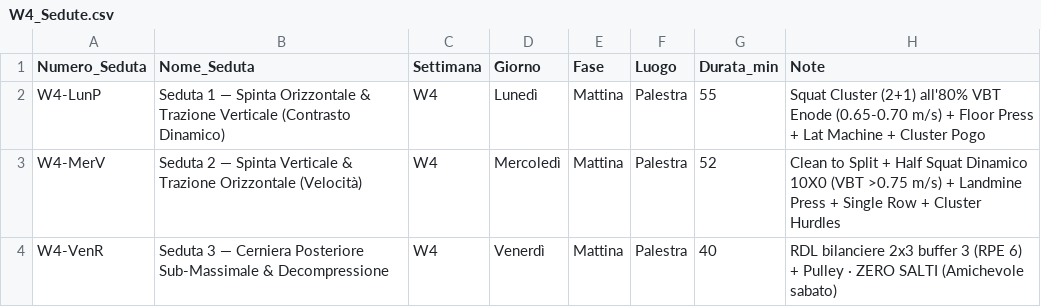
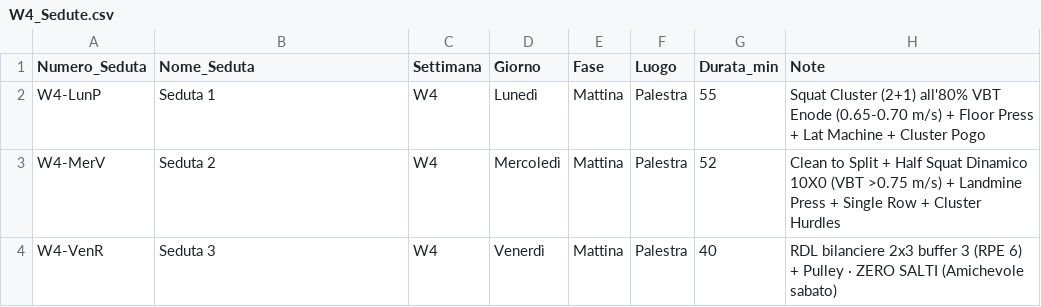
Before and after one commit to pamangiapane-lgtm/schede-allenamento, a CSV file: data/W4_Sedute.csv, drawn as a sheet.

Commit message:
feat: pulizia interfaccia squadra (no bollini rischio, no turni, titoli sedute puliti, no prehab esterno, fix reps pogo, deadbug 2-4kg)

```diff
--- a/data/W4_Sedute.csv
+++ b/data/W4_Sedute.csv
@@ -1,4 +1,4 @@
 Numero_Seduta,Nome_Seduta,Settimana,Giorno,Fase,Luogo,Durata_min,Note
-W4-LunP,Seduta 1 — Spinta Orizzontale & Trazione Verticale (Contrasto Dinamico),W4,Lunedì,Mattina,Palestra,55,Squat Cluster (2+1) all'80% VBT Enode (0.65-0.70 m/s) + Floor Press + Lat Machine + Cluster Pogo
-W4-MerV,Seduta 2 — Spinta Verticale & Trazione Orizzontale (Velocità),W4,Mercoledì,Mattina,Palestra,52,Clean to Split + Half Squat Dinamico 10X0 (VBT >0.75 m/s) + Landmine Press + Single Row + Cluster Hurdles
-W4-VenR,Seduta 3 — Cerniera Posteriore Sub-Massimale & Decompressione,W4,Venerdì,Mattina,Palestra,40,RDL bilanciere 2x3 buffer 3 (RPE 6) + Pulley · ZERO SALTI (Amichevole sabato)
+W4-LunP,Seduta 1,W4,Lunedì,Mattina,Palestra,55,Squat Cluster (2+1) all'80% VBT Enode (0.65-0.70 m/s) + Floor Press + Lat Machine + Cluster Pogo
+W4-MerV,Seduta 2,W4,Mercoledì,Mattina,Palestra,52,Clean to Split + Half Squat Dinamico 10X0 (VBT >0.75 m/s) + Landmine Press + Single Row + Cluster Hurdles
+W4-VenR,Seduta 3,W4,Venerdì,Mattina,Palestra,40,RDL bilanciere 2x3 buffer 3 (RPE 6) + Pulley · ZERO SALTI (Amichevole sabato)
```
Also changed, not shown: data/W3_Sedute.csv, docs/data/W3_Sedute.csv, 5 other files.
